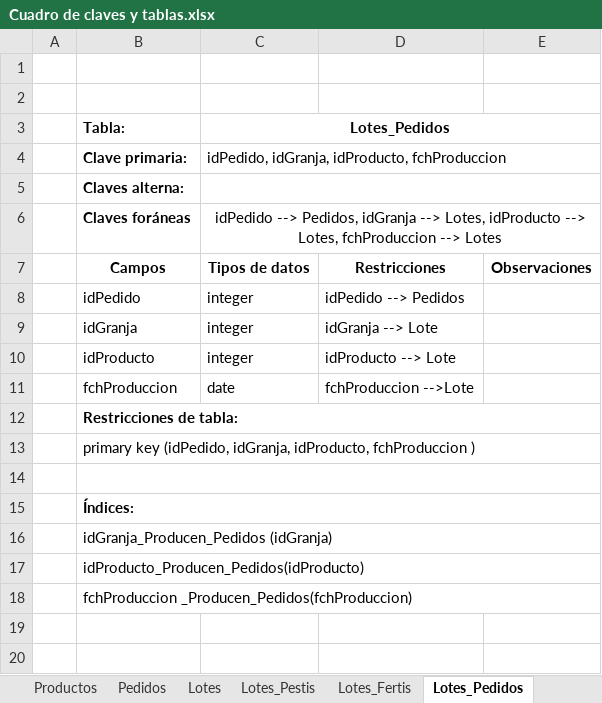
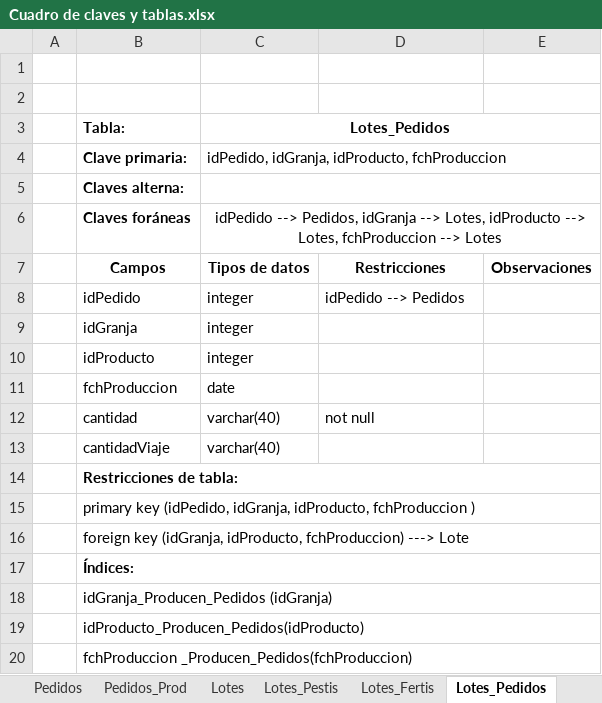
Before and after one commit to MatiasErra/ProyectoFinal, an Excel workbook: Documentacion/Cuadro de claves y tablas.xlsx, sheet Lotes_Pedidos, drawn as a sheet; values as stored, in another font and other column widths than the file's, no borders; addresses are those after the commit; the diff names each change by its address in the sheet, - before the commit and + after, or states it on an @@ line.

```diff
--- a/Documentacion/Cuadro de claves y tablas.xlsx (sheet Lotes_Pedidos)
+++ b/Documentacion/Cuadro de claves y tablas.xlsx (sheet Lotes_Pedidos)
+sheet tab: Pedidos_Prod
-D9: idGranja --> Lote
+D9: (empty)
-D10: idProducto --> Lote
+D10: (empty)
-D11: fchProduccion -->Lote
+D11: (empty)
+row 12:  | cantidad | varchar(40) | not null
+row 13:  | cantidadViaje | varchar(40)
-B16 (Tabla:): (empty)
+B16 (Tabla:): foreign key (idGranja, idProducto, fchProduccion) ---> Lote
```
Also changed, not shown: sheet Pedidos, sheet Cuadro de claves, sheet Lotes, sheet Productos, sheet Admins, other sheet tabs, 46 other files.
